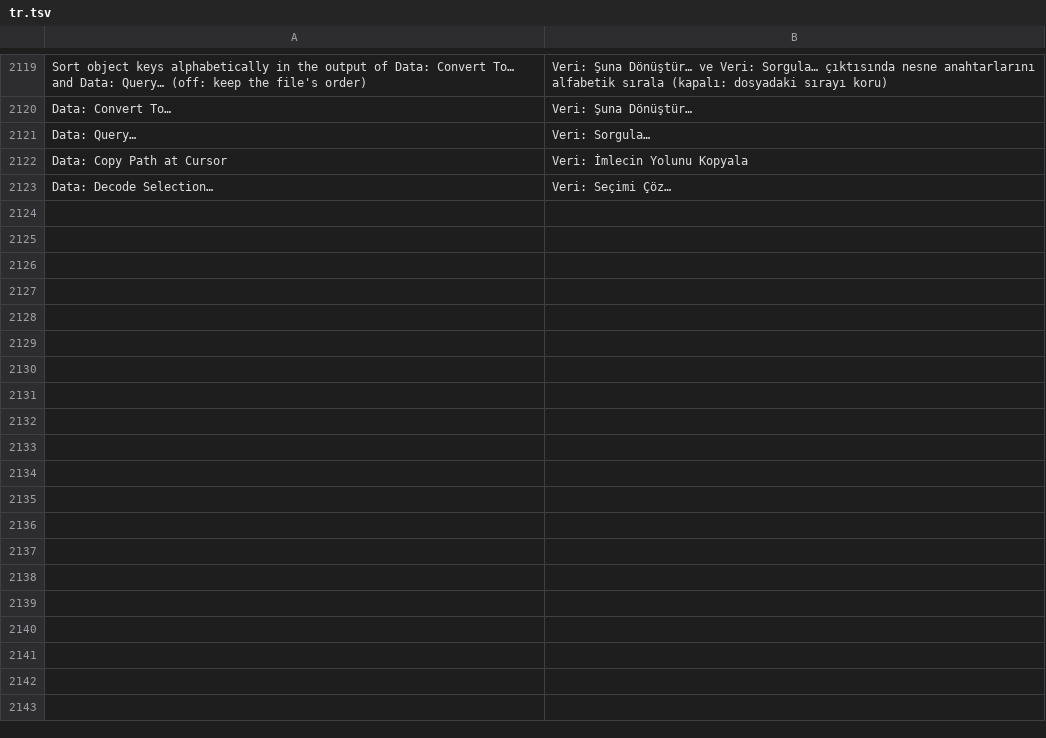
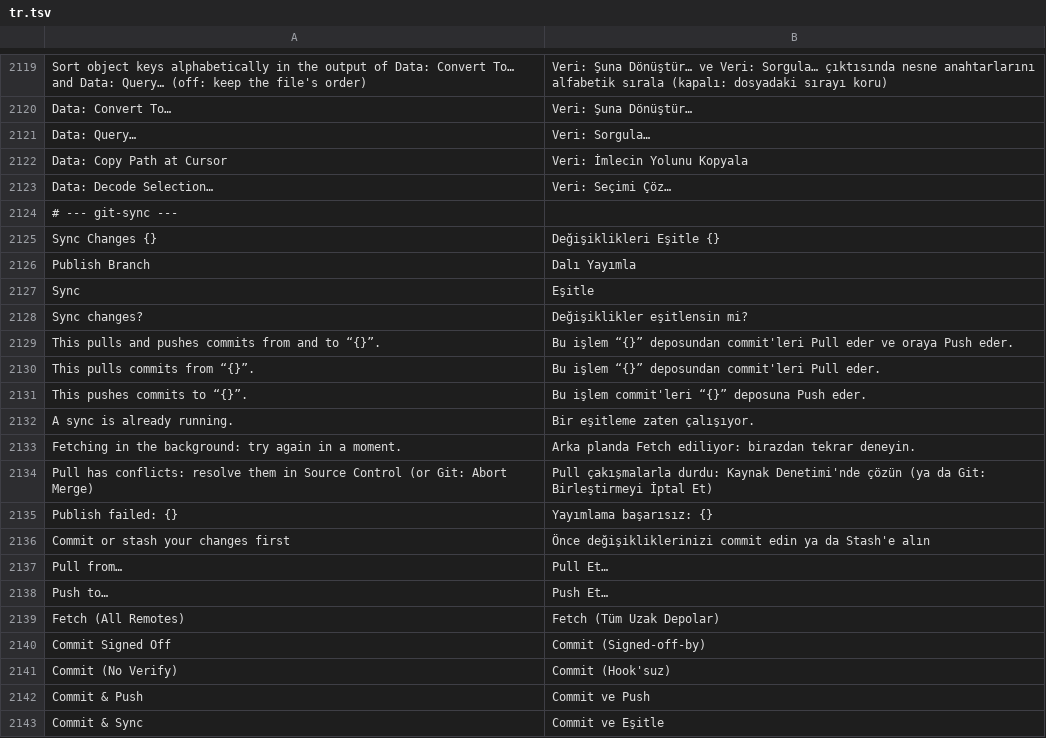
Before and after one commit to doancan/codeyard, a TSV file: crates/app/locales/tr.tsv, drawn as a sheet; only a part is shown, gaps mark what is left out; the diff covers the shown part only.

Commit message:
Sync Changes button, status bar sync item, background fetch and the sync settings
The Source Control view gets a Sync Changes button (Publish Branch when there is no upstream), the status bar item shows
a spinner and a tooltip, and Sync publishes an unpublished branch. One sync runs at a time. New commands: Pull (Rebase),
Pull from, Push to, Fetch (All Remotes), Commit Signed Off / No Verify / & Push / & Sync. Settings: git.autofetch and
autofetchPeriod, confirmSync, rebaseWhenSync, pruneOnFetch, pullTags, fetchOnPull, postCommitCommand,
enableSmartCommit. confirmSync and postCommitCommand are read from the user's own settings only.

```diff
--- a/crates/app/locales/tr.tsv
+++ b/crates/app/locales/tr.tsv
@@ -2123 +2123,21 @@ Data: Copy Path at Cursor	Veri: İmlecin Yolunu Kopyala
 Data: Decode Selection…	Veri: Seçimi Çöz…
+# --- git-sync ---
+Sync Changes {}	Değişiklikleri Eşitle {}
+Publish Branch	Dalı Yayımla
+Sync	Eşitle
+Sync changes?	Değişiklikler eşitlensin mi?
+This pulls and pushes commits from and to “{}”.	Bu işlem “{}” deposundan commit'leri Pull eder ve oraya Push eder.
+This pulls commits from “{}”.	Bu işlem “{}” deposundan commit'leri Pull eder.
+This pushes commits to “{}”.	Bu işlem commit'leri “{}” deposuna Push eder.
+A sync is already running.	Bir eşitleme zaten çalışıyor.
+Fetching in the background: try again in a moment.	Arka planda Fetch ediliyor: birazdan tekrar deneyin.
+Pull has conflicts: resolve them in Source Control (or Git: Abort Merge)	Pull çakışmalarla durdu: Kaynak Denetimi'nde çözün (ya da Git: Birleştirmeyi İptal Et)
+Publish failed: {}	Yayımlama başarısız: {}
+Commit or stash your changes first	Önce değişikliklerinizi commit edin ya da Stash'e alın
+Pull from…	Pull Et…
+Push to…	Push Et…
+Fetch (All Remotes)	Fetch (Tüm Uzak Depolar)
+Commit Signed Off	Commit (Signed-off-by)
+Commit (No Verify)	Commit (Hook'suz)
+Commit & Push	Commit ve Push
+Commit & Sync	Commit ve Eşitle
```
Also changed, not shown: 23 added rows elsewhere in this file, 20 other files.
